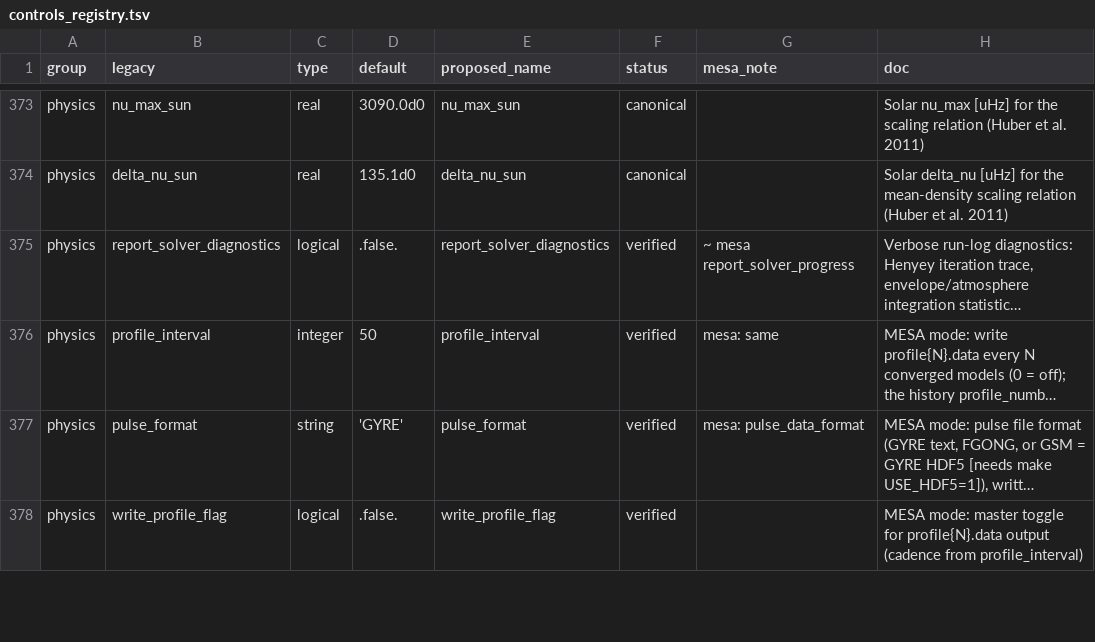
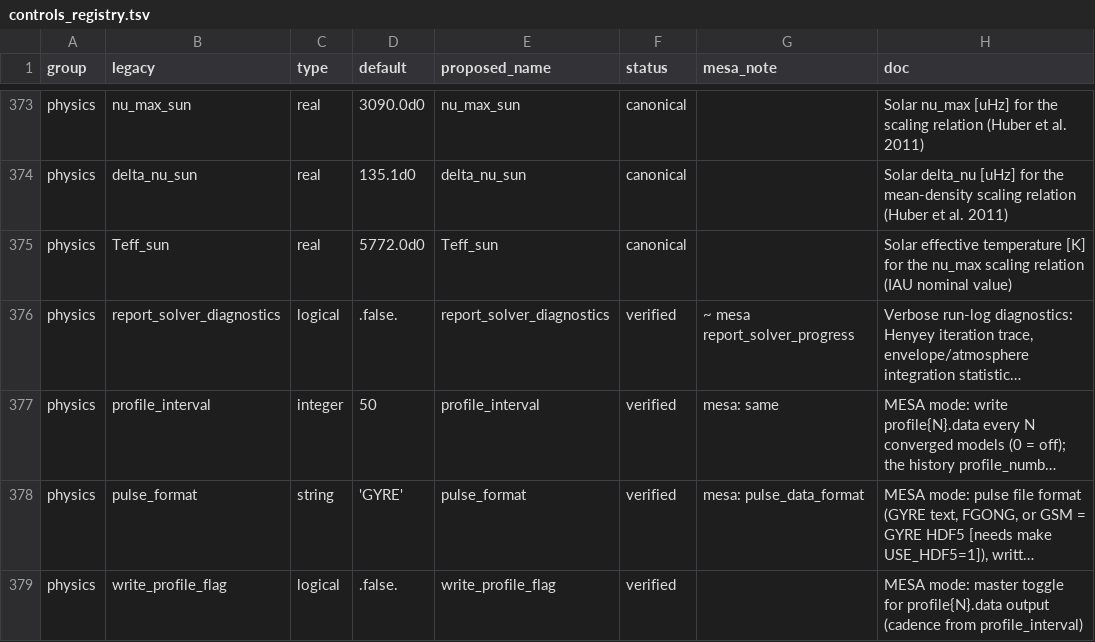
Before and after one commit to parallelpro/yrec, a TSV file: src/defaults/controls_registry.tsv, drawn as a sheet; only a part is shown, gaps mark what is left out; long unchanged cells end in …; the diff names each change by its address in the sheet, - before the commit and + after, or states it on an @@ line.

Commit message:
Make the solar Teff reference a namelist control (Teff_sun)
compute_seismic_observables hard-coded the IAU nominal 5772 K as a
parameter while its two sibling solar references (nu_max_sun,
delta_nu_sun) were already &controls inputs. Teff_sun is now a real
scalar control defaulting to 5772.0d0, wired identically: buffer in
controls_lib, registry row (physics/canonical), both namelists, and
the generated state/sync/defaults files regenerated.

Verification (tier 1 + owning suite): gate1 IDENTICAL (default value
reproduces the old parameter bit-for-bit), test_stop_conditions 6
passed, and a functional check that Teff_sun=5.0d3 in an inlist
scales nu_max by exactly sqrt(5000/5772) with delta_nu unchanged.

Assisted by Claude

```diff
--- a/src/defaults/controls_registry.tsv
+++ b/src/defaults/controls_registry.tsv
+row 375: physics | Teff_sun | real | 5772.0d0 | Teff_sun | canonical |  | Solar effective temperature [K] for the nu_max scaling relation (IAU nominal value)
```
Also changed, not shown: 7 other files.
